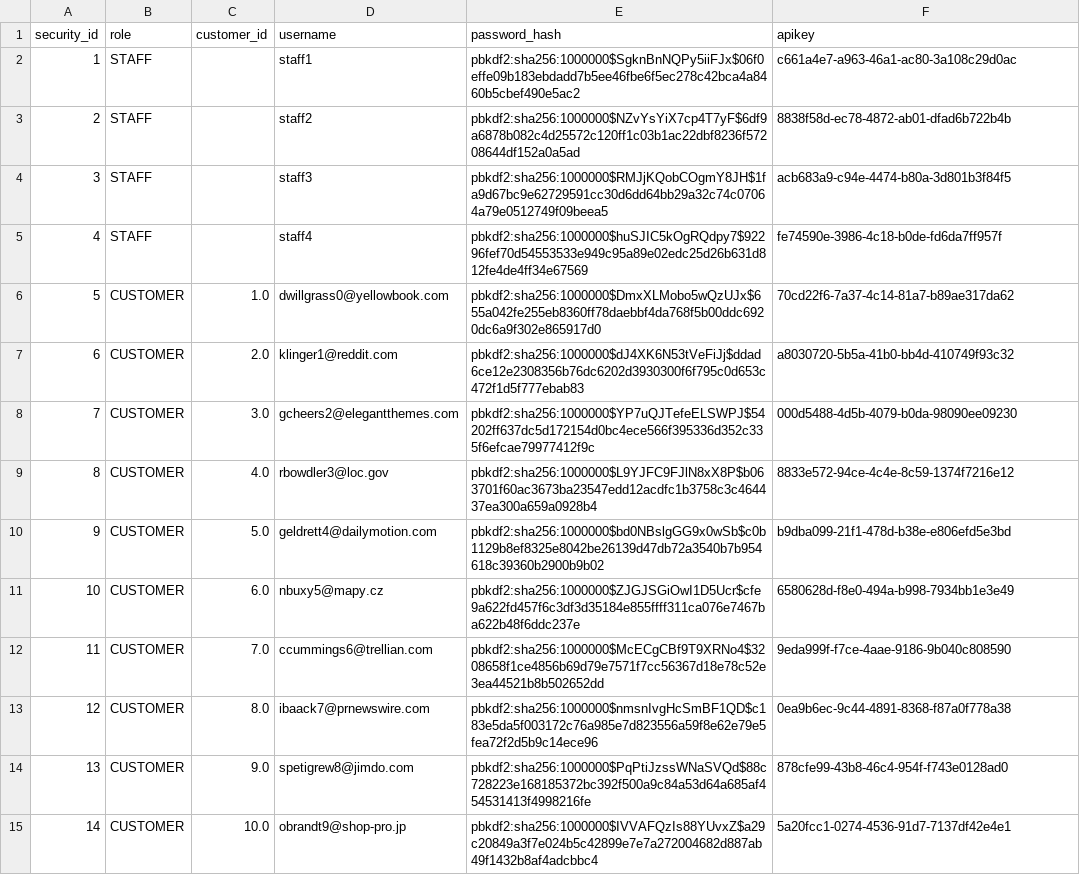
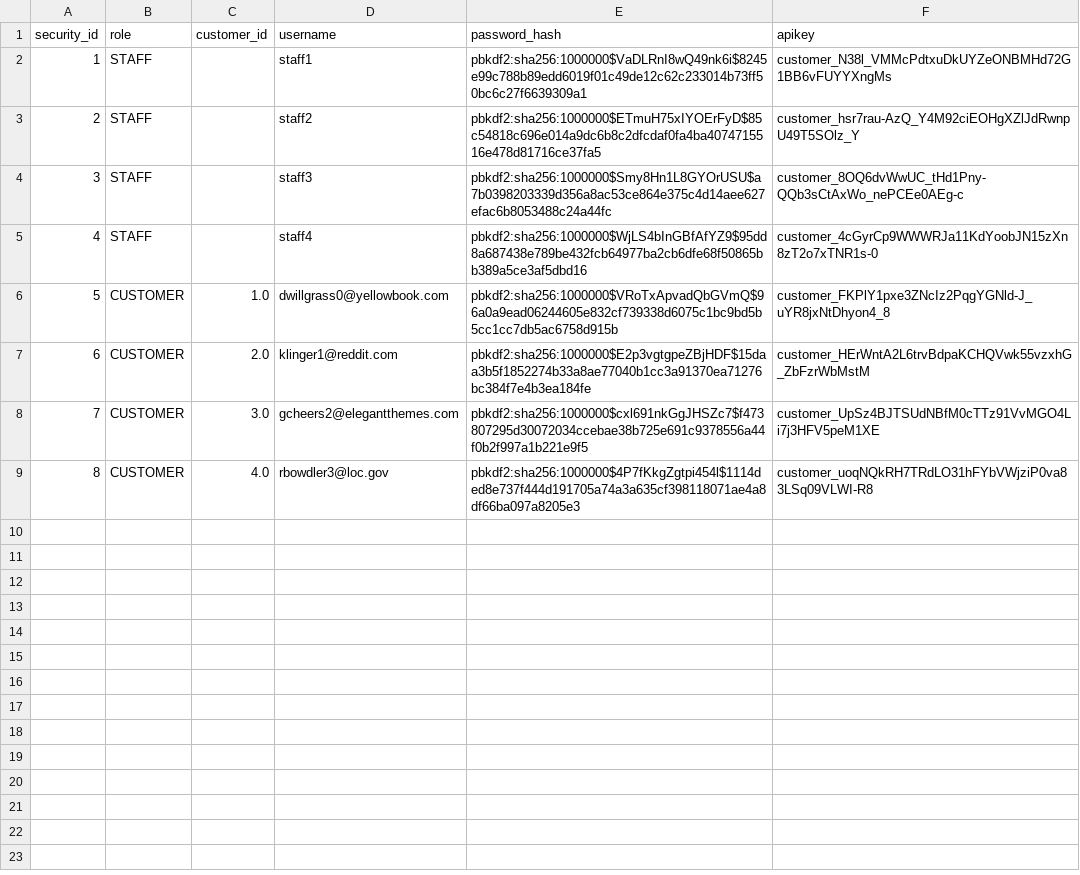
Before and after one commit to Tomasz5792/Bootcamp-2, a CSV file: Data/current/security_export.csv, drawn as a sheet.

```diff
--- a/Data/current/security_export.csv
+++ b/Data/current/security_export.csv
@@ -1,15 +1,9 @@
 security_id,role,customer_id,username,password_hash,apikey
-1,STAFF,,staff1,pbkdf2:sha256:1000000$SgknBnNQPy5iiFJx$06f0effe09b183ebdadd7b5ee46fbe6f5ec278c42bca4a8460b5cbef490e5ac2,c661a4e7-a963-46a1-ac80-3a108c29d0ac
-2,STAFF,,staff2,pbkdf2:sha256:1000000$NZvYsYiX7cp4T7yF$6df9a6878b082c4d25572c120ff1c03b1ac22dbf8236f57208644df152a0a5ad,8838f58d-ec78-4872-ab01-dfad6b722b4b
-3,STAFF,,staff3,pbkdf2:sha256:1000000$RMJjKQobCOgmY8JH$1fa9d67bc9e62729591cc30d6dd64bb29a32c74c07064a79e0512749f09beea5,acb683a9-c94e-4474-b80a-3d801b3f84f5
-4,STAFF,,staff4,pbkdf2:sha256:1000000$huSJIC5kOgRQdpy7$92296fef70d54553533e949c95a89e02edc25d26b631d812fe4de4ff34e67569,fe74590e-3986-4c18-b0de-fd6da7ff957f
-5,CUSTOMER,1.0,dwillgrass0@yellowbook.com,pbkdf2:sha256:1000000$DmxXLMobo5wQzUJx$655a042fe255eb8360ff78daebbf4da768f5b00ddc6920dc6a9f302e865917d0,70cd22f6-7a37-4c14-81a7-b89ae317da62
-6,CUSTOMER,2.0,klinger1@reddit.com,pbkdf2:sha256:1000000$dJ4XK6N53tVeFiJj$ddad6ce12e2308356b76dc6202d3930300f6f795c0d653c472f1d5f777ebab83,a8030720-5b5a-41b0-bb4d-410749f93c32
-7,CUSTOMER,3.0,gcheers2@elegantthemes.com,pbkdf2:sha256:1000000$YP7uQJTefeELSWPJ$54202ff637dc5d172154d0bc4ece566f395336d352c335f6efcae79977412f9c,000d5488-4d5b-4079-b0da-98090ee09230
-8,CUSTOMER,4.0,rbowdler3@loc.gov,pbkdf2:sha256:1000000$L9YJFC9FJlN8xX8P$b063701f60ac3673ba23547edd12acdfc1b3758c3c464437ea300a659a0928b4,8833e572-94ce-4c4e-8c59-1374f7216e12
-9,CUSTOMER,5.0,geldrett4@dailymotion.com,pbkdf2:sha256:1000000$bd0NBslgGG9x0wSb$c0b1129b8ef8325e8042be26139d47db72a3540b7b954618c39360b2900b9b02,b9dba099-21f1-478d-b38e-e806efd5e3bd
-10,CUSTOMER,6.0,nbuxy5@mapy.cz,pbkdf2:sha256:1000000$ZJGJSGiOwI1D5Ucr$cfe9a622fd457f6c3df3d35184e855ffff311ca076e7467ba622b48f6ddc237e,6580628d-f8e0-494a-b998-7934bb1e3e49
-11,CUSTOMER,7.0,ccummings6@trellian.com,pbkdf2:sha256:1000000$McECgCBf9T9XRNo4$3208658f1ce4856b69d79e7571f7cc56367d18e78c52e3ea44521b8b502652dd,9eda999f-f7ce-4aae-9186-9b040c808590
-12,CUSTOMER,8.0,ibaack7@prnewswire.com,pbkdf2:sha256:1000000$nmsnIvgHcSmBF1QD$c183e5da5f003172c76a985e7d823556a59f8e62e79e5fea72f2d5b9c14ece96,0ea9b6ec-9c44-4891-8368-f87a0f778a38
-13,CUSTOMER,9.0,spetigrew8@jimdo.com,pbkdf2:sha256:1000000$PqPtiJzssWNaSVQd$88c728223e168185372bc392f500a9c84a53d64a685af454531413f4998216fe,878cfe99-43b8-46c4-954f-f743e0128ad0
-14,CUSTOMER,10.0,obrandt9@shop-pro.jp,pbkdf2:sha256:1000000$IVVAFQzIs88YUvxZ$a29c20849a3f7e024b5c42899e7e7a272004682d887ab49f1432b8af4adcbbc4,5a20fcc1-0274-4536-91d7-7137df42e4e1
+1,STAFF,,staff1,pbkdf2:sha256:1000000$VaDLRnI8wQ49nk6i$8245e99c788b89edd6019f01c49de12c62c233014b73ff50bc6c27f6639309a1,customer_N38l_VMMcPdtxuDkUYZeONBMHd72G1BB6vFUYYXngMs
+2,STAFF,,staff2,pbkdf2:sha256:1000000$ETmuH75xIYOErFyD$85c54818c696e014a9dc6b8c2dfcdaf0fa4ba4074715516e478d81716ce37fa5,customer_hsr7rau-AzQ_Y4M92ciEOHgXZlJdRwnpU49T5SOlz_Y
+3,STAFF,,staff3,pbkdf2:sha256:1000000$Smy8Hn1L8GYOrUSU$a7b0398203339d356a8ac53ce864e375c4d14aee627efac6b8053488c24a44fc,customer_8OQ6dvWwUC_tHd1Pny-QQb3sCtAxWo_nePCEe0AEg-c
+4,STAFF,,staff4,pbkdf2:sha256:1000000$WjLS4bInGBfAfYZ9$95dd8a687438e789be432fcb64977ba2cb6dfe68f50865bb389a5ce3af5dbd16,customer_4cGyrCp9WWWRJa11KdYoobJN15zXn8zT2o7xTNR1s-0
+5,CUSTOMER,1.0,dwillgrass0@yellowbook.com,pbkdf2:sha256:1000000$VRoTxApvadQbGVmQ$96a0a9ead06244605e832cf739338d6075c1bc9bd5b5cc1cc7db5ac6758d915b,customer_FKPlY1pxe3ZNcIz2PqgYGNld-J_uYR8jxNtDhyon4_8
+6,CUSTOMER,2.0,klinger1@reddit.com,pbkdf2:sha256:1000000$E2p3vgtgpeZBjHDF$15daa3b5f1852274b33a8ae77040b1cc3a91370ea71276bc384f7e4b3ea184fe,customer_HErWntA2L6trvBdpaKCHQVwk55vzxhG_ZbFzrWbMstM
+7,CUSTOMER,3.0,gcheers2@elegantthemes.com,pbkdf2:sha256:1000000$cxl691nkGgJHSZc7$f473807295d30072034ccebae38b725e691c9378556a44f0b2f997a1b221e9f5,customer_UpSz4BJTSUdNBfM0cTTz91VvMGO4Li7j3HFV5peM1XE
+8,CUSTOMER,4.0,rbowdler3@loc.gov,pbkdf2:sha256:1000000$4P7fKkgZgtpi454l$1114ded8e737f444d191705a74a3a635cf398118071ae4a8df66ba097a8205e3,customer_uoqNQkRH7TRdLO31hFYbVWjziP0va83LSq09VLWI-R8
```
Also changed, not shown: 5 other files.
